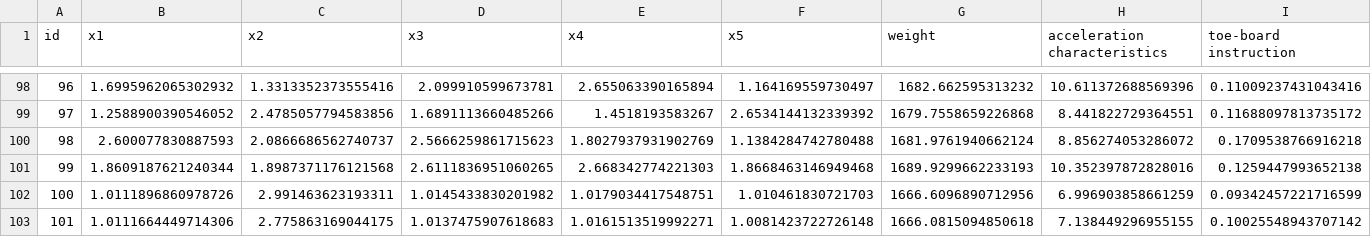
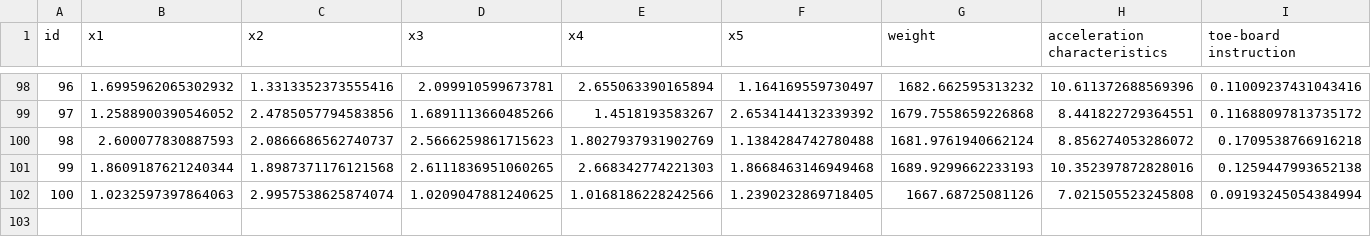
Before and after one commit to industrial-optimization-group/O-NAUTILUS, a CSV file: onautilus.csv, drawn as a sheet; only a part is shown, gaps mark what is left out; removed rows and columns are numbered as before the commit, all else as after; rows hold the shown columns only; the diff names each change by its address in the sheet, - before the commit and + after, or states it on an @@ line.

```diff
--- a/onautilus.csv
+++ b/onautilus.csv
-row 102: 100 | 1.0111896860978726 | 2.991463623193311 | 1.0145433830201982 | 1.0179034417548751 | 1.010461830721703 | 1666.6096890712956 | 6.996903858661259 | 0.09342457221716599
-row 103: 101 | 1.0111664449714306 | 2.775863169044175 | 1.0137475907618683 | 1.0161513519992271 | 1.0081423722726148 | 1666.0815094850618 | 7.138449296955155 | 0.10025548943707142
+row 102: 100 | 1.0232597397864063 | 2.9957538625874074 | 1.0209047881240625 | 1.0168186228242566 | 1.2390232869718405 | 1667.68725081126 | 7.021505523245808 | 0.09193245054384994
```
Also changed, not shown: 13 other files.
